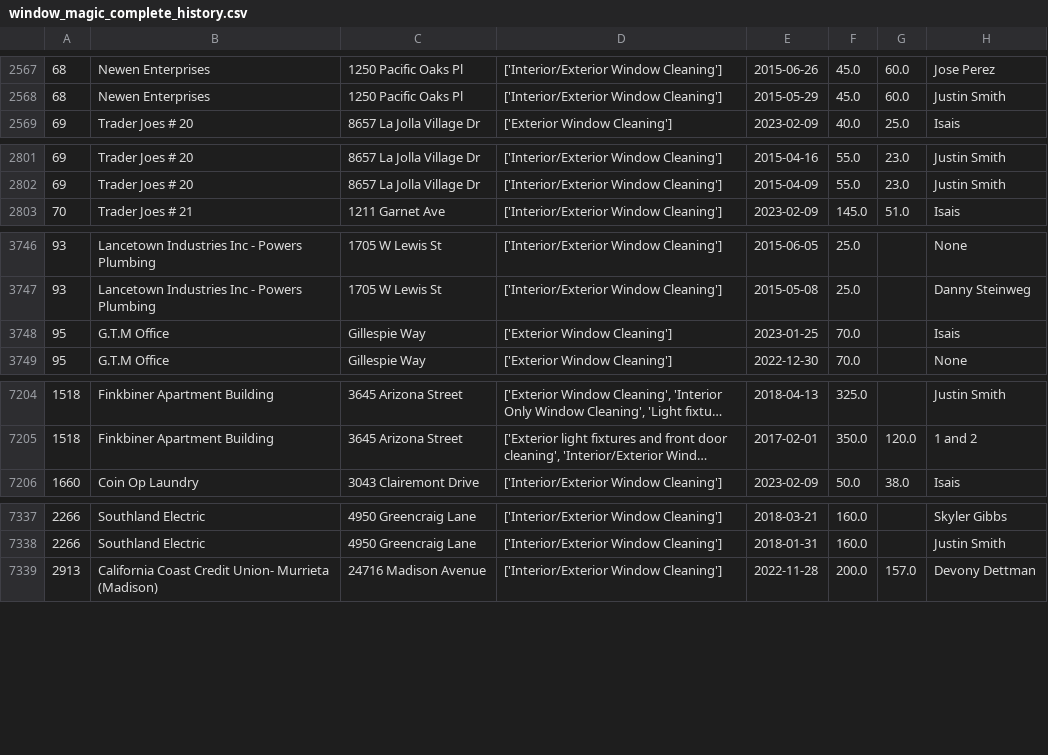
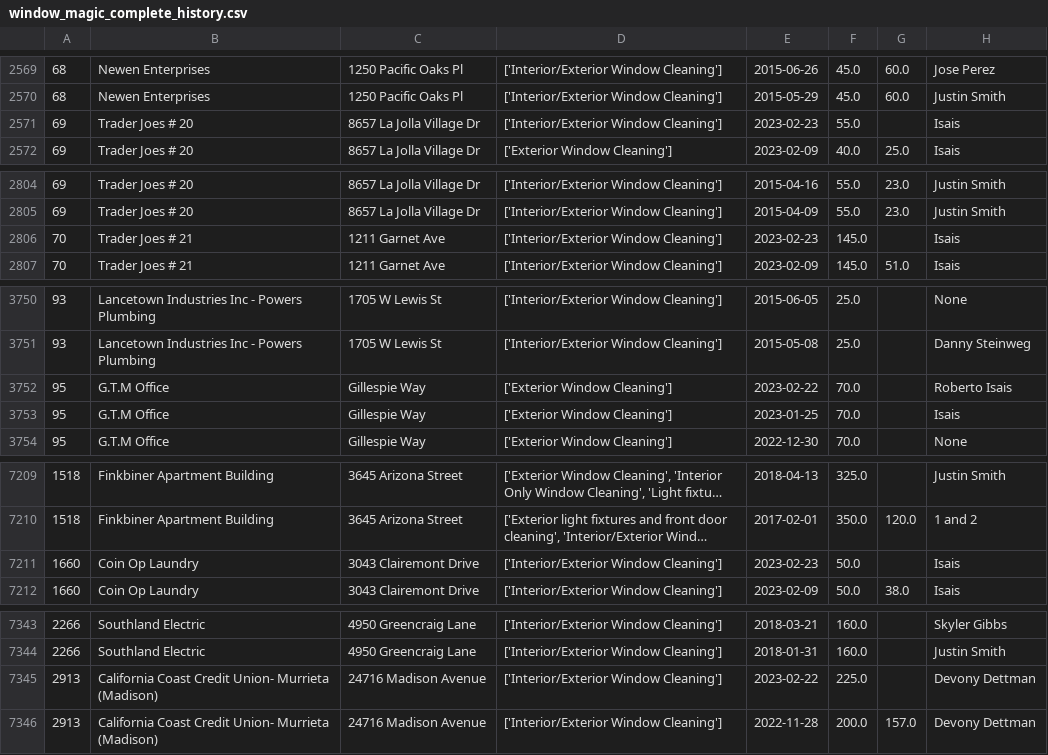
Before and after one commit to Symanity/cusjo, a CSV file: databases/window_magic_data/window_magic_complete_history.csv, drawn as a sheet; only a part is shown, gaps mark what is left out; long unchanged cells end in …; the diff covers the shown part only; the diff names each change by its address in the sheet, - before the commit and + after, or states it on an @@ line.

```diff
--- a/databases/window_magic_data/window_magic_complete_history.csv
+++ b/databases/window_magic_data/window_magic_complete_history.csv
+row 2571: 69 | Trader Joes # 20 | 8657 La Jolla Village Dr | ['Interior/Exterior Window Cleaning'] | 2023-02-23 | 55.0 |  | Isais
+row 2806: 70 | Trader Joes # 21 | 1211 Garnet Ave | ['Interior/Exterior Window Cleaning'] | 2023-02-23 | 145.0 |  | Isais
+row 3752: 95 | G.T.M Office | Gillespie Way | ['Exterior Window Cleaning'] | 2023-02-22 | 70.0 |  | Roberto Isais
+row 7211: 1660 | Coin Op Laundry | 3043 Clairemont Drive | ['Interior/Exterior Window Cleaning'] | 2023-02-23 | 50.0 |  | Isais
+row 7345: 2913 | California Coast Credit Union- Murrieta (Madison) | 24716 Madison Avenue | ['Interior/Exterior Window Cleaning'] | 2023-02-22 | 225.0 |  | Devony Dettman
```
Also changed, not shown: 9 added rows elsewhere in this file, 3 other files.
